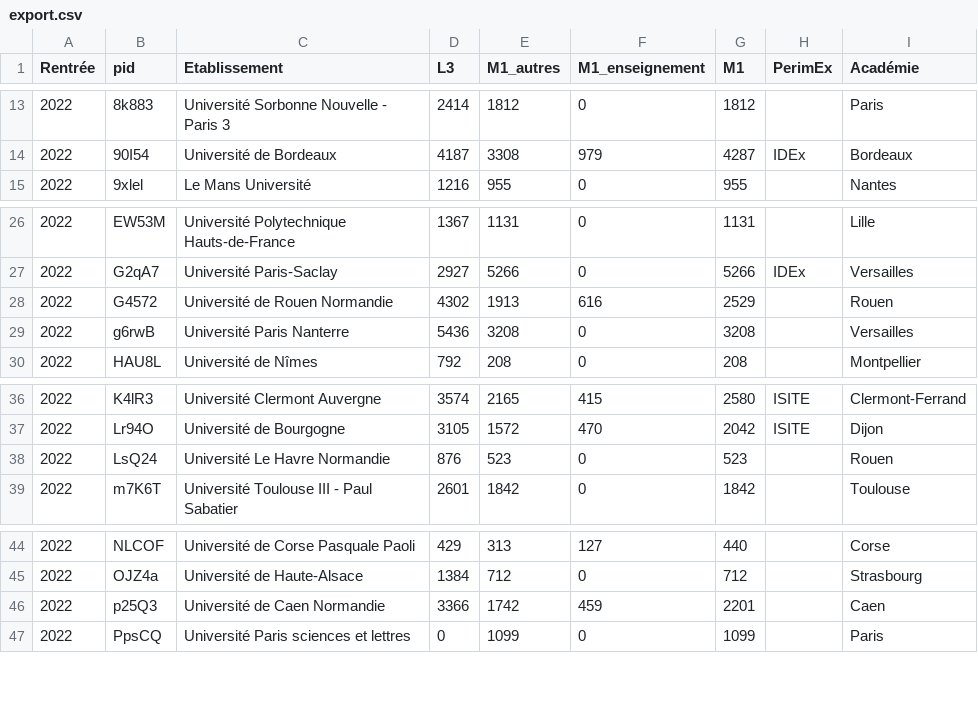
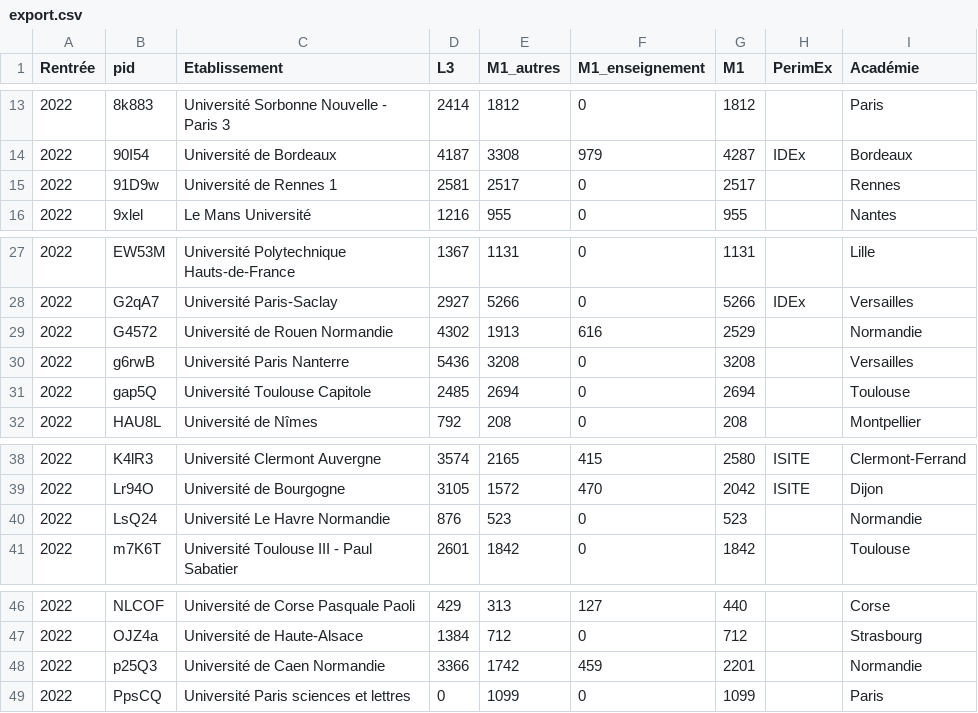
Before and after one commit to cpesr/RFC, a CSV file: SISE/export.csv, drawn as a sheet; only a part is shown, gaps mark what is left out.

```diff
--- a/SISE/export.csv
+++ b/SISE/export.csv
@@ -14,2 +14,3 @@
 2022,"90I54","Université de Bordeaux",4187,3308,979,4287,"IDEx","Bordeaux"
+2022,"91D9w","Université de Rennes 1",2581,2517,0,2517,"","Rennes"
 2022,"9xlel","Le Mans Université",1216,955,0,955,"","Nantes"
@@ -27,4 +28,5 @@
 2022,"G2qA7","Université Paris-Saclay",2927,5266,0,5266,"IDEx","Versailles"
-2022,"G4572","Université de Rouen Normandie",4302,1913,616,2529,"","Rouen"
+2022,"G4572","Université de Rouen Normandie",4302,1913,616,2529,"","Normandie"
 2022,"g6rwB","Université Paris Nanterre",5436,3208,0,3208,"","Versailles"
+2022,"gap5Q","Université Toulouse Capitole",2485,2694,0,2694,"","Toulouse"
 2022,"HAU8L","Université de Nîmes",792,208,0,208,"","Montpellier"
@@ -37,3 +39,3 @@
 2022,"Lr94O","Université de Bourgogne",3105,1572,470,2042,"ISITE","Dijon"
-2022,"LsQ24","Université Le Havre Normandie",876,523,0,523,"","Rouen"
+2022,"LsQ24","Université Le Havre Normandie",876,523,0,523,"","Normandie"
 2022,"m7K6T","Université Toulouse III - Paul Sabatier",2601,1842,0,1842,"","Toulouse"
@@ -45,3 +47,3 @@
 2022,"OJZ4a","Université de Haute-Alsace",1384,712,0,712,"","Strasbourg"
-2022,"p25Q3","Université de Caen Normandie",3366,1742,459,2201,"","Caen"
+2022,"p25Q3","Université de Caen Normandie",3366,1742,459,2201,"","Normandie"
 2022,"PpsCQ","Université Paris sciences et lettres",0,1099,0,1099,"","Paris"
```
Also changed, not shown: 20 other files.
